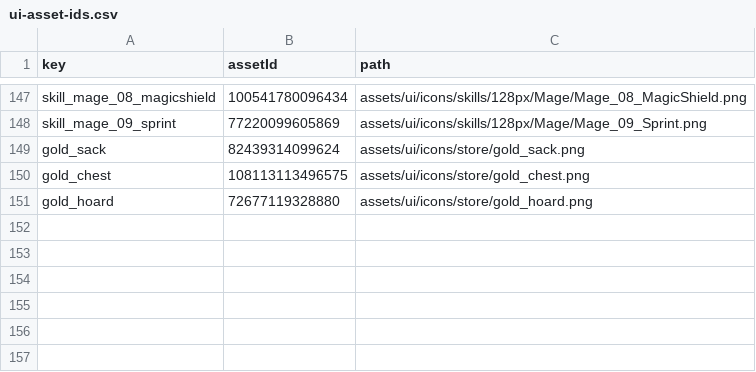
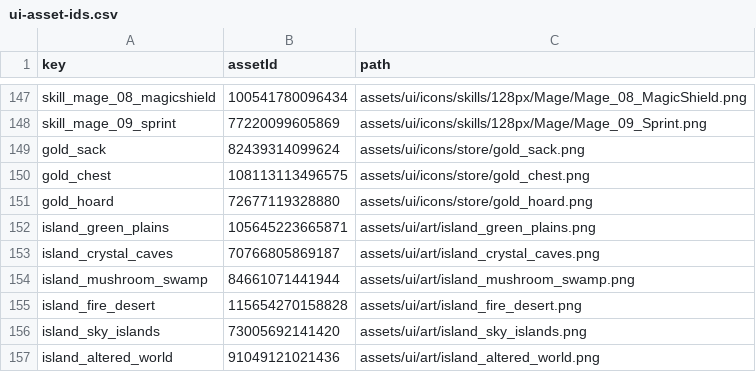
Before and after one commit to SadMicha/loot-rush, a CSV file: assets/ui-asset-ids.csv, drawn as a sheet; only a part is shown, gaps mark what is left out; the diff names each change by its address in the sheet, - before the commit and + after, or states it on an @@ line.

```diff
--- a/assets/ui-asset-ids.csv
+++ b/assets/ui-asset-ids.csv
+row 152: island_green_plains | 105645223665871 | assets/ui/art/island_green_plains.png
+row 153: island_crystal_caves | 70766805869187 | assets/ui/art/island_crystal_caves.png
+row 154: island_mushroom_swamp | 84661071441944 | assets/ui/art/island_mushroom_swamp.png
+row 155: island_fire_desert | 115654270158828 | assets/ui/art/island_fire_desert.png
+row 156: island_sky_islands | 73005692141420 | assets/ui/art/island_sky_islands.png
+row 157: island_altered_world | 91049121021436 | assets/ui/art/island_altered_world.png
```
